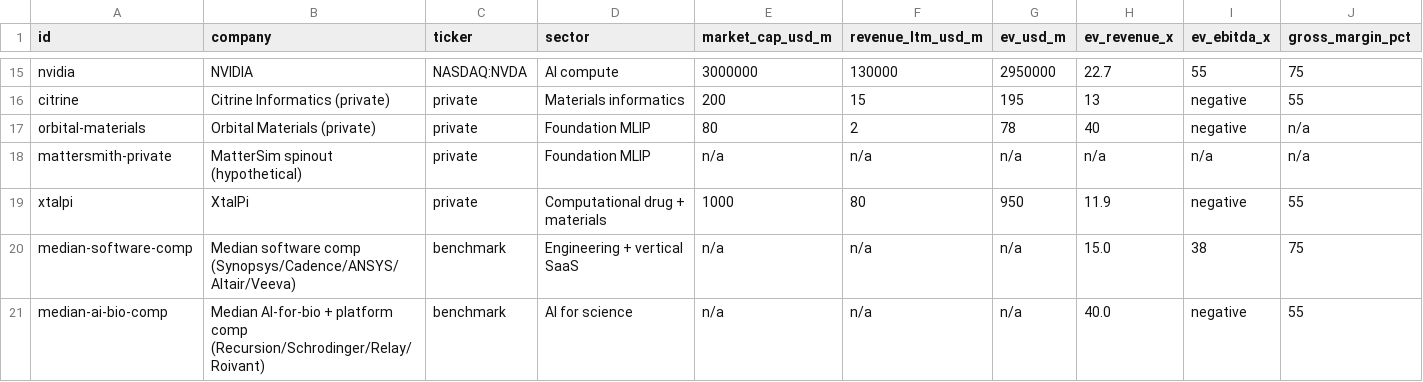
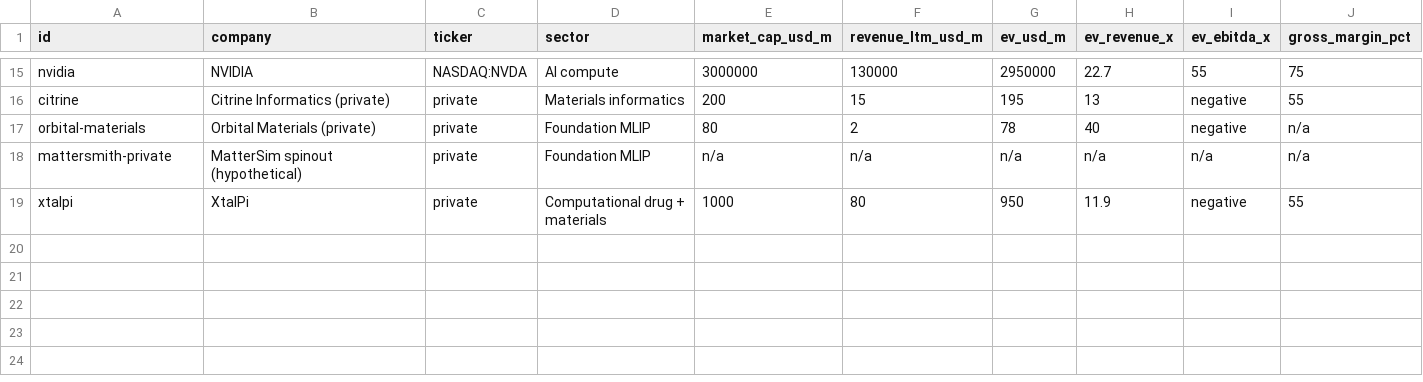
Before and after one commit to alexwelcing/lupine, a CSV file: business-plan/value-model/comparable_companies_v2.csv, drawn as a sheet; only a part is shown, gaps mark what is left out; rows hold the shown columns only; the diff names each change by its address in the sheet, - before the commit and + after, or states it on an @@ line.

```diff
--- a/business-plan/value-model/comparable_companies_v2.csv
+++ b/business-plan/value-model/comparable_companies_v2.csv
-row 20: median-software-comp | Median software comp (Synopsys/Cadence/ANSYS/Altair/Veeva) | benchmark | Engineering + vertical SaaS | n/a | n/a | n/a | 15.0 | 38 | 75
-row 21: median-ai-bio-comp | Median AI-for-bio + platform comp (Recursion/Schrodinger/Relay/Roivant) | benchmark | AI for science | n/a | n/a | n/a | 40.0 | negative | 55
```
Also changed, not shown: 10 other files.
